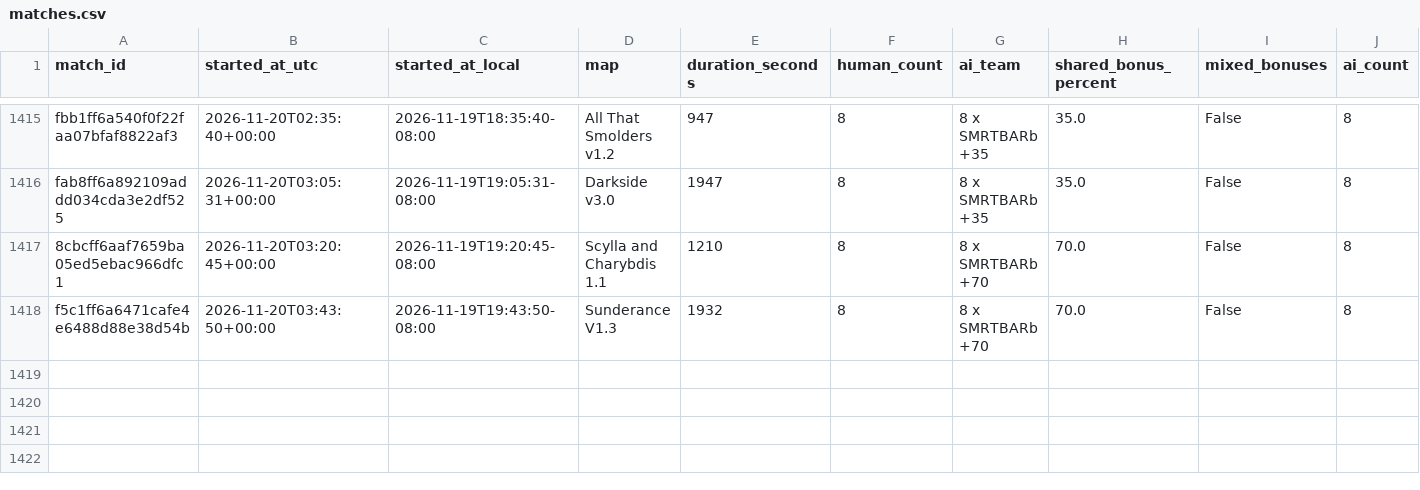
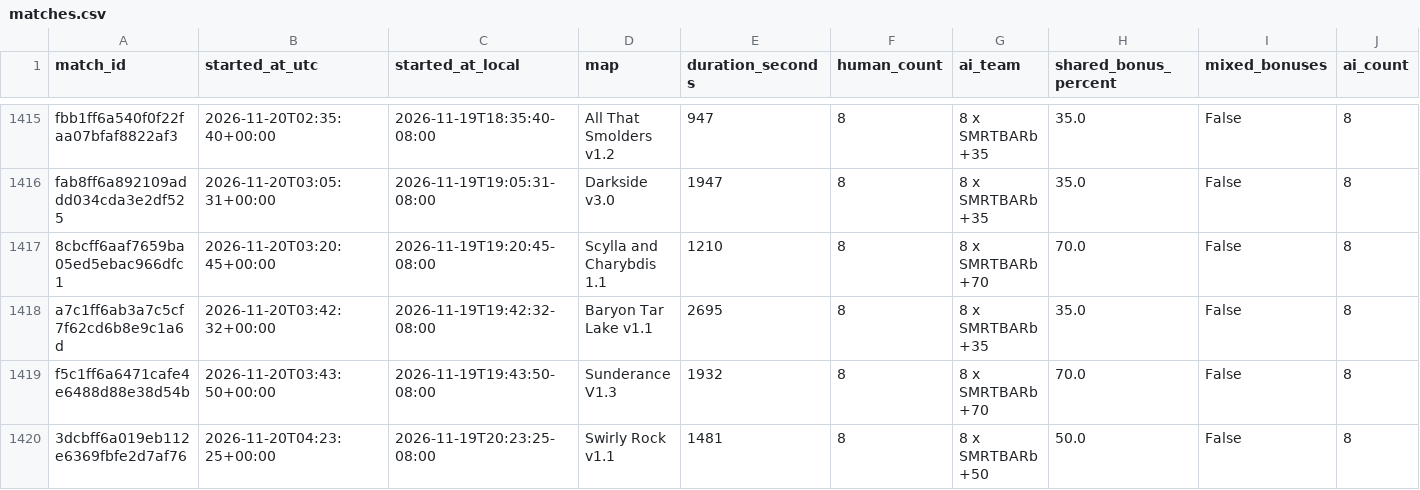
Before and after one commit to Barscrewl/BarbOS, a CSV file: public/fixed_seed/matches.csv, drawn as a sheet; only a part is shown, gaps mark what is left out; rows hold the shown columns only; the diff names each change by its address in the sheet, - before the commit and + after, or states it on an @@ line.

```diff
--- a/public/fixed_seed/matches.csv
+++ b/public/fixed_seed/matches.csv
+row 1418: a7c1ff6ab3a7c5cf7f62cd6b8e9c1a6d | 2026-11-20T03:42:32+00:00 | 2026-11-19T19:42:32-08:00 | Baryon Tar Lake v1.1 | 2695 | 8 | 8 x SMRTBARb +35 | 35.0 | False | 8
+row 1420: 3dcbff6a019eb112e6369fbfe2d7af76 | 2026-11-20T04:23:25+00:00 | 2026-11-19T20:23:25-08:00 | Swirly Rock v1.1 | 1481 | 8 | 8 x SMRTBARb +50 | 50.0 | False | 8
```
Also changed, not shown: data/matches_index.csv, public/fixed_seed/ratings.csv, 15 other files.
